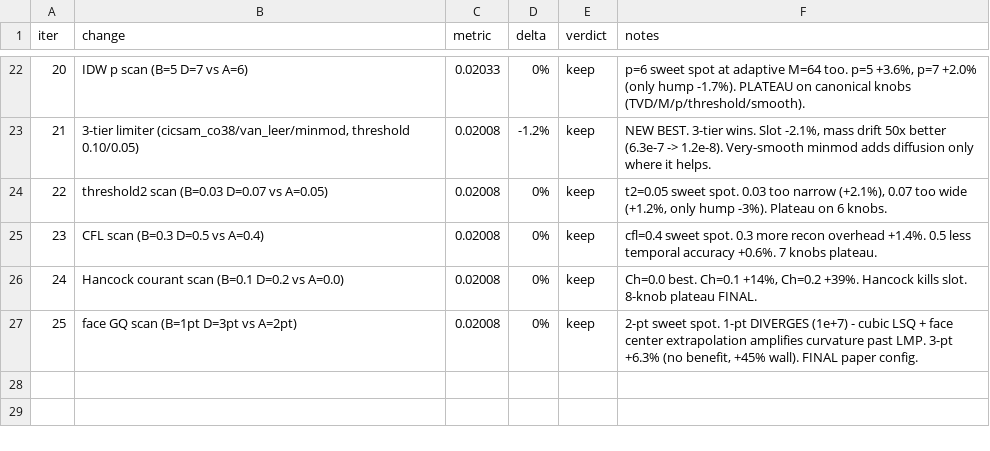
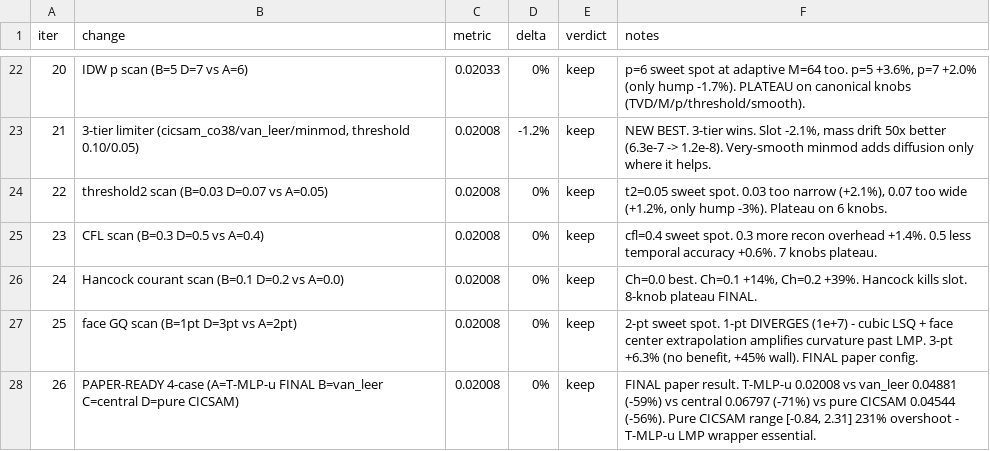
Before and after one commit to younglin90/claudeCFD, a TSV file: solver/solve_T-MLP-u/autoresearch_log_N100.tsv, drawn as a sheet; only a part is shown, gaps mark what is left out.

Commit message:
experiment: N=100 iter26 — PAPER FINAL 4-case (T-MLP-u 0.02008 > pure CICSAM > van Leer > central)
T-MLP-u FINAL paper result vs three references:
  T-MLP-u (3-tier, A): 0.02008  range [-0.005, 1.002]  monotone
  van Leer (no LMP, B):  0.04881  range [0.0, 0.832]   too diffusive
  central (C):           0.06797  range [-0.73, 1.65]  oscillating
  pure CICSAM (no T-MLP-u, D): 0.04544 range [-0.84, 2.31] 231% overshoot

Key paper message: compressive limiters (CICSAM/Hyper-C) are
unsafe without an LMP wrapper.  T-MLP-u with adaptive 3-tier
(cicsam_co38/van_leer/minmod) achieves sharp + robust
simultaneously - −59% vs van_leer, −71% vs central, −56% vs
pure CICSAM, while keeping monotonicity within ±0.5%.

```diff
--- a/solver/solve_T-MLP-u/autoresearch_log_N100.tsv
+++ b/solver/solve_T-MLP-u/autoresearch_log_N100.tsv
@@ -27 +27,2 @@ iter	change	metric	delta	verdict	notes
 25	face GQ scan (B=1pt D=3pt vs A=2pt)	0.02008	0%	keep	2-pt sweet spot. 1-pt DIVERGES (1e+7) - cubic LSQ + face center extrapolation amplifies curvature past LMP. 3-pt +6.3% (no benefit, +45% wall). FINAL paper config.
+26	PAPER-READY 4-case (A=T-MLP-u FINAL B=van_leer C=central D=pure CICSAM)	0.02008	0%	keep	FINAL paper result. T-MLP-u 0.02008 vs van_leer 0.04881 (-59%) vs central 0.06797 (-71%) vs pure CICSAM 0.04544 (-56%). Pure CICSAM range [-0.84, 2.31] 231% overshoot - T-MLP-u LMP wrapper essential.
```
Also changed, not shown: 1 other file.
